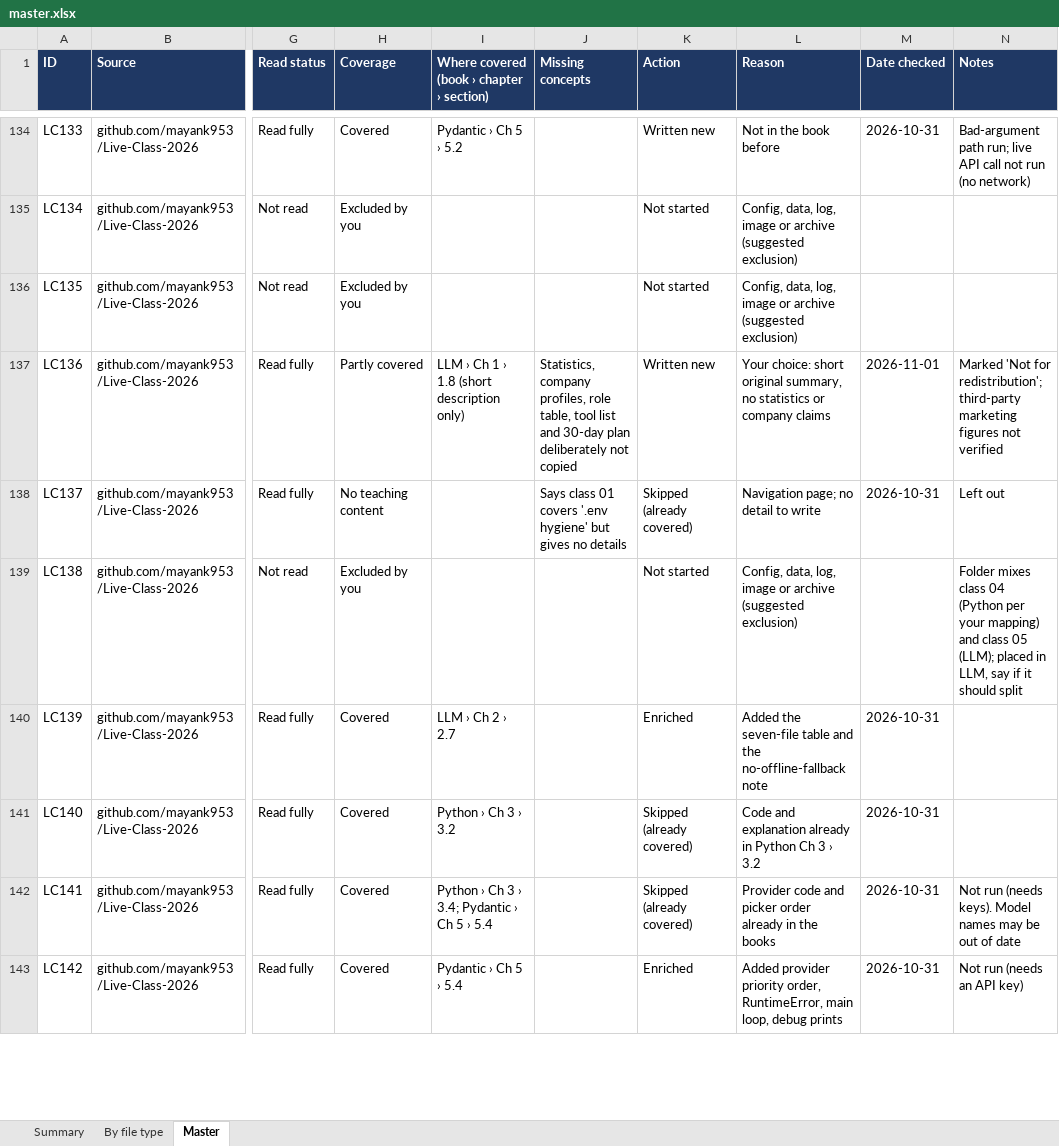
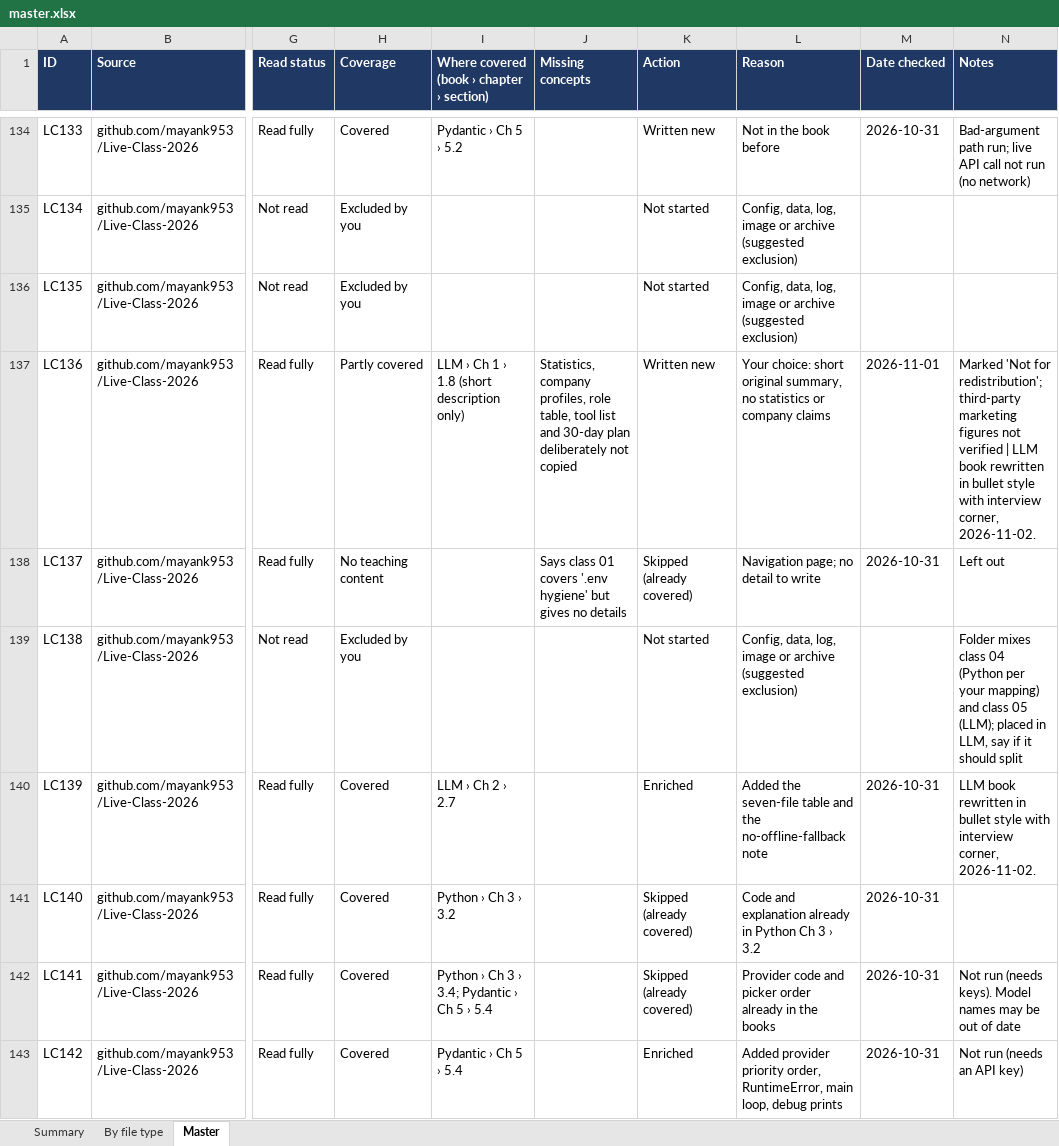
Before and after one commit to kiaanwankhede/MyNotes, an Excel workbook: master/master.xlsx, sheet Master, drawn as a sheet; only a part is shown, gaps mark what is left out; values as stored, in another font and other column widths than the file's, no borders; charts and pictures not drawn; the diff covers the shown part only; the diff names each change by its address in the sheet, - before the commit and + after, or states it on an @@ line.

```diff
--- a/master/master.xlsx (sheet Master)
+++ b/master/master.xlsx (sheet Master)
-N137 (Notes): …not verified
+N137 (Notes): …not verified | LLM book rewritten in bullet style with interview corner, 2026-11-02.
-N140 (Notes): (empty)
+N140 (Notes): LLM book rewritten in bullet style with interview corner, 2026-11-02.
```
Also changed, not shown: 27 edited cells elsewhere in this sheet, sheet By file type, sheet Summary, 4 other files.
